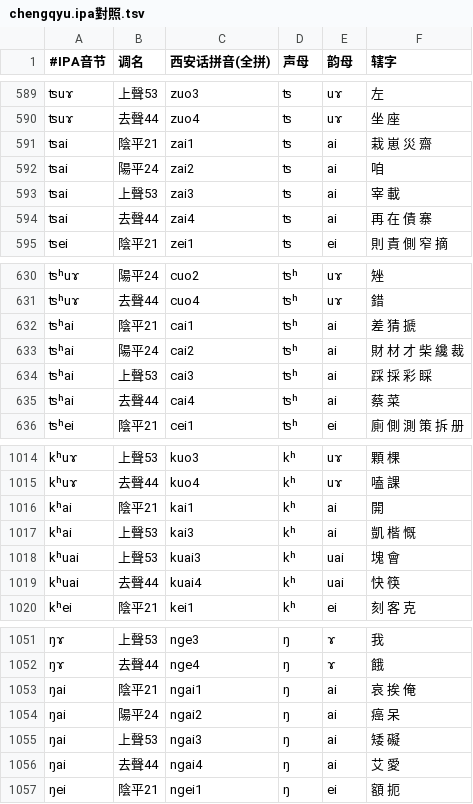
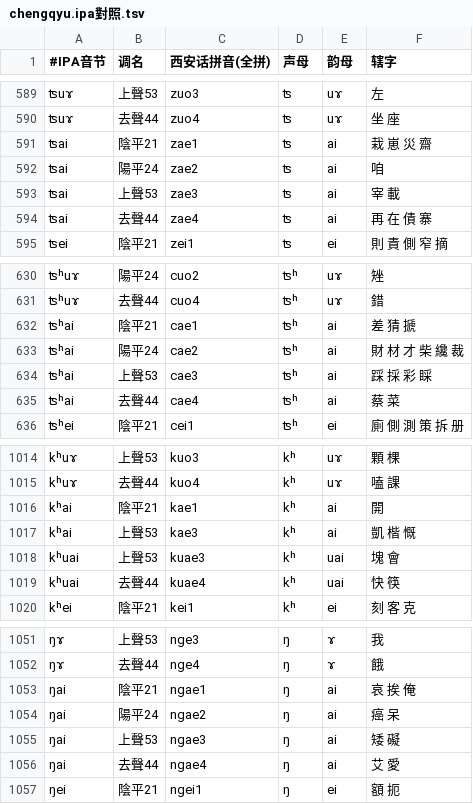
Before and after one commit to SiqYin/xinganhua-fuvufa, a TSV file: tools/chengqyu.ipa對照.tsv, drawn as a sheet; only a part is shown, gaps mark what is left out; the diff covers the shown part only; the diff names each change by its address in the sheet, - before the commit and + after, or states it on an @@ line.

Commit message:
拼音方案 ai→ae、iai→iae、uai→uae（韵母 40 个不变，只改拼写）；版本 1.1.9
按用户指令把 ai 韵母改成 ae，带介音的 iai、uai 一并改（用户选定「全改」）：
  bai→bae、cai→cae、kuai→kuae、guai→guae、jiai→jiae（皆）、wai→wae（外）、yai→yae（癌）

影响面与改动：
- tools/ipa2pinyin.mjs：FR 的 ai/iai/uai → ae/iae/uae，ZR 的 iai/uai → yae/wae
- 城区音字表重生成：22 个 ae 音节（bae cae dae fae gae guae hae huae jiae kae kuae lae
  mae nae ngae pae pfae sae tae wae yae zae），条目仍 3,649、音节仍 392、
  未映射 0、同形冲突 0；无 ae↔既有音节撞车
- 南郊音：先按 IPA 对应规则把无变体基线里 131 行 ai/iai/uai 改写（IPA 不变），
  再补 3 行零声母 wai/yai→wae/yae，重跑 add_nanjiao_variants.py（变体 246 条不变）→
  nanjiao.word.dict.yaml 4,594 条、420 音节、23 个 ae 音节
- tools_南郊 两个脚本的 FIN / FIN_IPA / ZERO / BF_PF 表补 ae/iae/uae，重跑不复活旧拼写
- 两套 schema 的 description 韵母名 iai → iae
- 配图 figures/rhymes.*.svg 重生成：ae [ai] 菜 cae4、iae [iai] 皆 jiae1、uae [uai] 快 kuae4
- 四语 README：韵母表、零声母表（uae→wae 外）、与普通话对照、例字 jiae1、uu/iae 提法

真机验证（Weasel rime.dll，隔离部署）：
- 城区音 392 个音节、南郊音 420 个，逐个敲全部出候选（0 失败）
- 22/23 个 ae 音节首候选注音即新拼写（bae→摆/bae3、ngae→爱/ngae4、zhong→中/beng4 等）
- 旧拼写 bai/cai/kuai/jiai 不再命中任何 ai 结尾读音码（只剩 Rime 的 ba 前缀补全）
- ` + 普通話拼音 反查、q/x 音节、简拼、分号上屏均无回归

```diff
--- a/tools/chengqyu.ipa對照.tsv
+++ b/tools/chengqyu.ipa對照.tsv
-C591 (西安话拼音(全拼)): zai1
+C591 (西安话拼音(全拼)): zae1
-C592 (西安话拼音(全拼)): zai2
+C592 (西安话拼音(全拼)): zae2
-C593 (西安话拼音(全拼)): zai3
+C593 (西安话拼音(全拼)): zae3
-C594 (西安话拼音(全拼)): zai4
+C594 (西安话拼音(全拼)): zae4
-C632 (西安话拼音(全拼)): cai1
+C632 (西安话拼音(全拼)): cae1
-C633 (西安话拼音(全拼)): cai2
+C633 (西安话拼音(全拼)): cae2
-C634 (西安话拼音(全拼)): cai3
+C634 (西安话拼音(全拼)): cae3
-C635 (西安话拼音(全拼)): cai4
+C635 (西安话拼音(全拼)): cae4
-C1016 (西安话拼音(全拼)): kai1
+C1016 (西安话拼音(全拼)): kae1
-C1017 (西安话拼音(全拼)): kai3
+C1017 (西安话拼音(全拼)): kae3
-C1018 (西安话拼音(全拼)): kuai3
+C1018 (西安话拼音(全拼)): kuae3
-C1019 (西安话拼音(全拼)): kuai4
+C1019 (西安话拼音(全拼)): kuae4
-C1053 (西安话拼音(全拼)): ngai1
+C1053 (西安话拼音(全拼)): ngae1
-C1054 (西安话拼音(全拼)): ngai2
+C1054 (西安话拼音(全拼)): ngae2
-C1055 (西安话拼音(全拼)): ngai3
+C1055 (西安话拼音(全拼)): ngae3
-C1056 (西安话拼音(全拼)): ngai4
+C1056 (西安话拼音(全拼)): ngae4
```
Also changed, not shown: 49 edited cells elsewhere in this file, tools/chengqyu.詳注.tsv, 17 other files.
